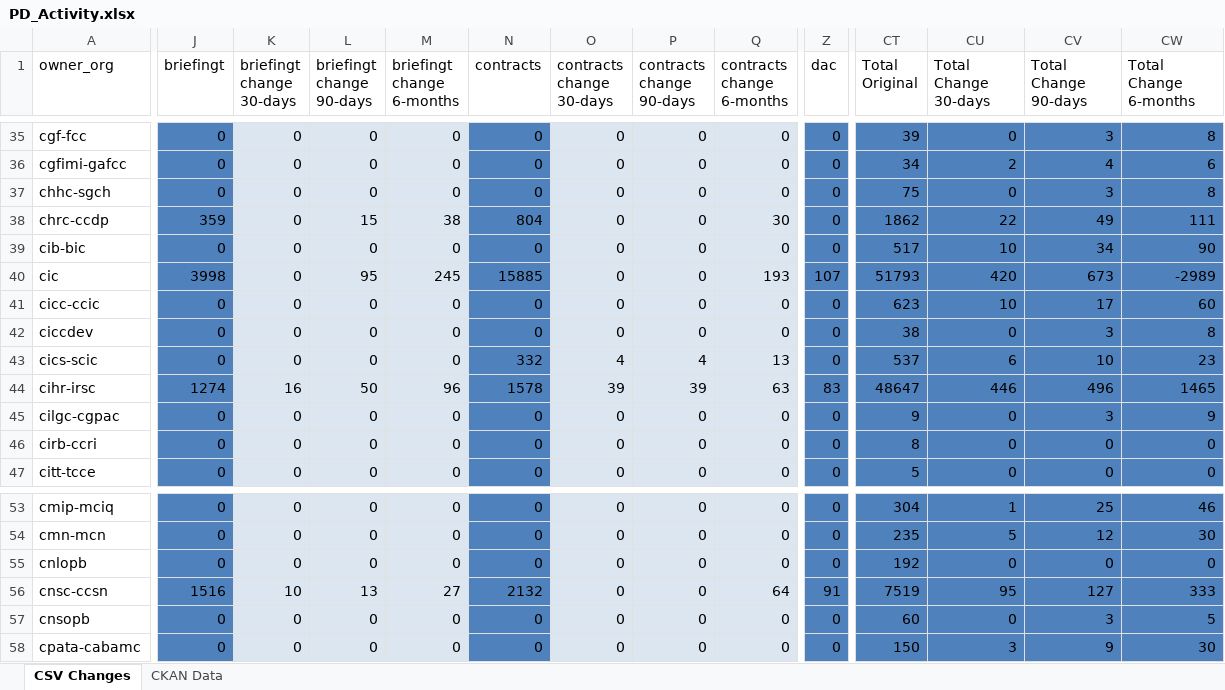
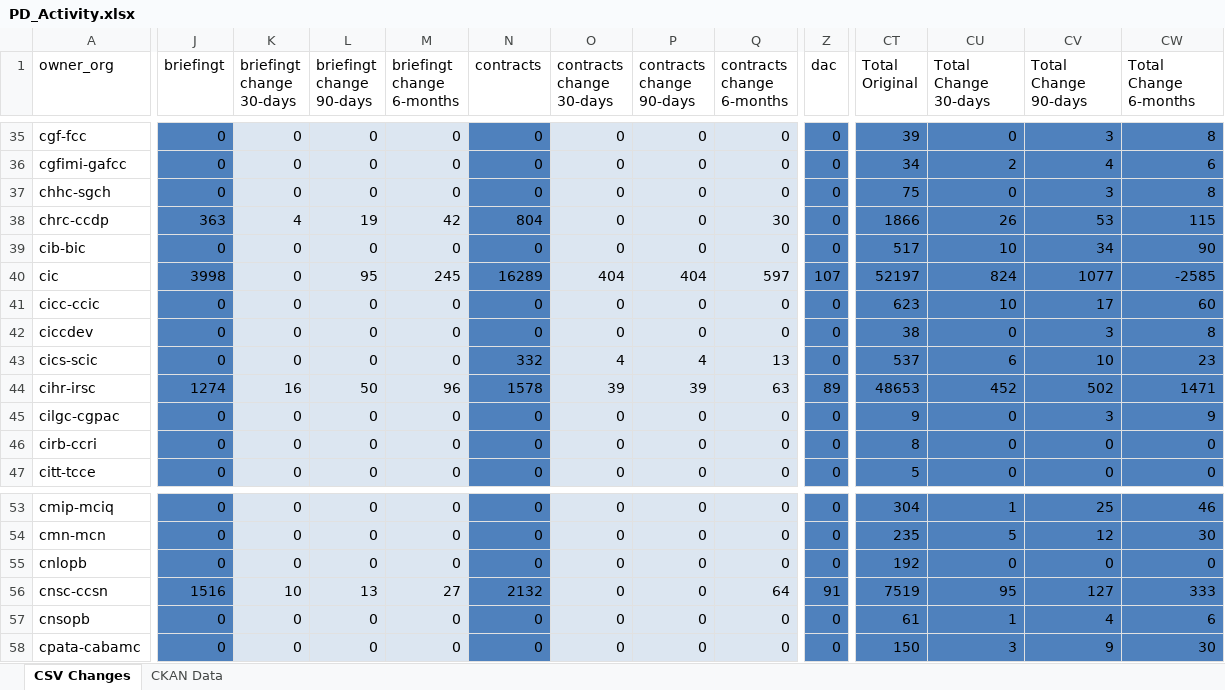
Before and after one commit to open-data/analytics-corporate-reporting, an Excel workbook: PD_CHANGES_RPT/PD_Activity.xlsx, sheet CSV Changes, drawn as a sheet; only a part is shown, gaps mark what is left out; values as stored, in another font and other column widths than the file's, no borders; the diff covers the shown part only; the diff names each change by its address in the sheet, - before the commit and + after, or states it on an @@ line.

```diff
--- a/PD_CHANGES_RPT/PD_Activity.xlsx (sheet CSV Changes)
+++ b/PD_CHANGES_RPT/PD_Activity.xlsx (sheet CSV Changes)
-J38 (briefingt): 359
+J38 (briefingt): 363
-K38 (briefingt change 30-days): 0
+K38 (briefingt change 30-days): 4
-L38 (briefingt change 90-days): 15
+L38 (briefingt change 90-days): 19
-M38 (briefingt change 6-months): 38
+M38 (briefingt change 6-months): 42
-CT38 (Total Original): 1862
+CT38 (Total Original): 1866
-CU38 (Total Change 30-days): 22
+CU38 (Total Change 30-days): 26
-CV38 (Total Change 90-days): 49
+CV38 (Total Change 90-days): 53
-CW38 (Total Change 6-months): 111
+CW38 (Total Change 6-months): 115
-N40 (contracts): 15885
+N40 (contracts): 16289
-O40 (contracts change 30-days): 0
+O40 (contracts change 30-days): 404
-P40 (contracts change 90-days): 0
+P40 (contracts change 90-days): 404
-Q40 (contracts change 6-months): 193
+Q40 (contracts change 6-months): 597
-CT40 (Total Original): 51793
+CT40 (Total Original): 52197
-CU40 (Total Change 30-days): 420
+CU40 (Total Change 30-days): 824
-CV40 (Total Change 90-days): 673
+CV40 (Total Change 90-days): 1077
-CW40 (Total Change 6-months): -2989
+CW40 (Total Change 6-months): -2585
-Z44 (dac): 83
+Z44 (dac): 89
-CT44 (Total Original): 48647
+CT44 (Total Original): 48653
-CU44 (Total Change 30-days): 446
+CU44 (Total Change 30-days): 452
-CV44 (Total Change 90-days): 496
+CV44 (Total Change 90-days): 502
-CW44 (Total Change 6-months): 1465
+CW44 (Total Change 6-months): 1471
-CT57 (Total Original): 60
+CT57 (Total Original): 61
-CU57 (Total Change 30-days): 0
+CU57 (Total Change 30-days): 1
-CV57 (Total Change 90-days): 3
+CV57 (Total Change 90-days): 4
-CW57 (Total Change 6-months): 5
+CW57 (Total Change 6-months): 6
```
Also changed, not shown: 159 edited cells elsewhere in this sheet, sheet CKAN Data, 2 other files.
